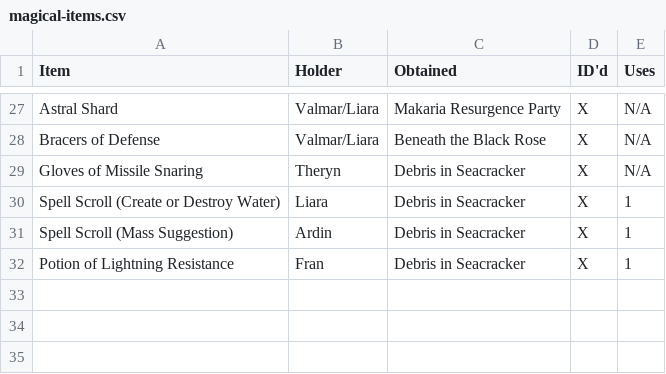
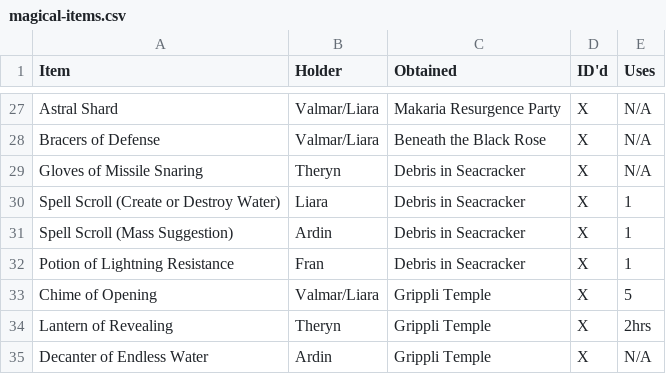
Before and after one commit to joedono/House-of-Z, a CSV file: notes/magical-items.csv, drawn as a sheet; only a part is shown, gaps mark what is left out; the diff names each change by its address in the sheet, - before the commit and + after, or states it on an @@ line.

```diff
--- a/notes/magical-items.csv
+++ b/notes/magical-items.csv
+row 33: Chime of Opening | Valmar/Liara | Grippli Temple | X | 5
+row 34: Lantern of Revealing | Theryn | Grippli Temple | X | 2hrs
+row 35: Decanter of Endless Water | Ardin | Grippli Temple | X | N/A
```
Also changed, not shown: 3 other files.
